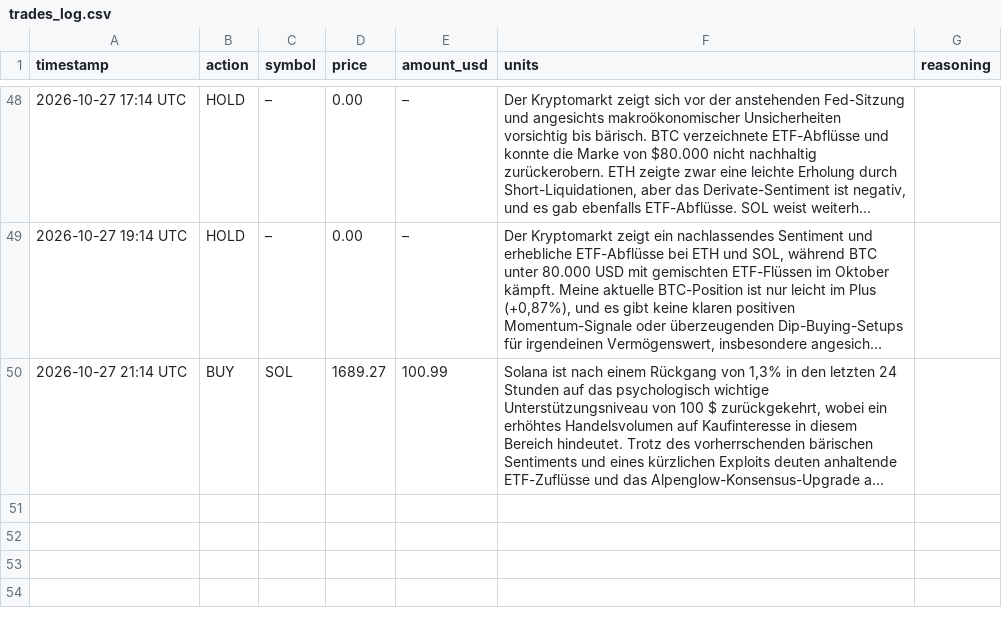
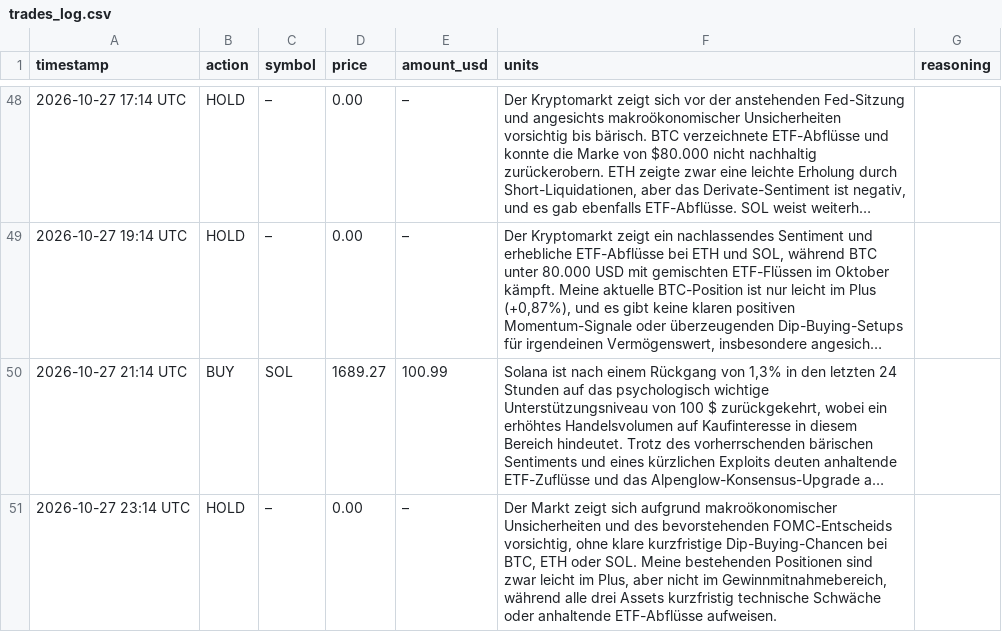
Before and after one commit to hrsnr/crypto_bot, a CSV file: trades_log.csv, drawn as a sheet; only a part is shown, gaps mark what is left out; long unchanged cells end in …; the diff names each change by its address in the sheet, - before the commit and + after, or states it on an @@ line.

```diff
--- a/trades_log.csv
+++ b/trades_log.csv
+row 51: 2026-10-27 23:14 UTC | HOLD | – | 0.00 | – | Der Markt zeigt sich aufgrund makroökonomischer Unsicherheiten und des bevorstehenden FOMC-Entscheids vorsichtig, ohne klare kurzfristige Dip-Buying-Chancen bei BTC, ETH oder SOL. Meine bestehenden Positionen sind zwar leicht im Plus, aber nicht im Gewinnmitnahmebereich, während alle drei Assets kurzfristig technische Schwäche oder anhaltende ETF-Abflüsse aufweisen.
```
Also changed, not shown: portfolio_history.csv.
